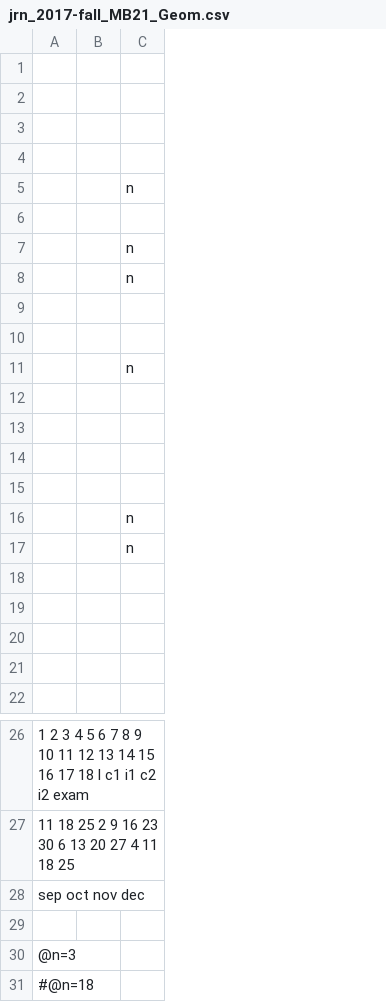
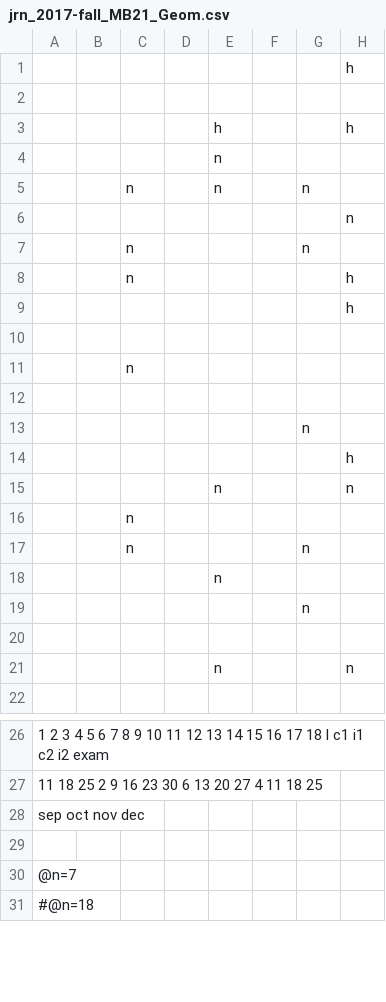
Before and after one commit to raxal/edu, a CSV file: 2017-fall/jrn/jrn_2017-fall_MB21_Geom.csv, drawn as a sheet; only a part is shown, gaps mark what is left out; the diff names each change by its address in the sheet, - before the commit and + after, or states it on an @@ line.

```diff
--- a/2017-fall/jrn/jrn_2017-fall_MB21_Geom.csv
+++ b/2017-fall/jrn/jrn_2017-fall_MB21_Geom.csv
+column D, empty
+column E, rows 3-21: h | n | n |  |  |  |  |  |  |  |  |  | n |  |  | n |  |  | n
+column F, empty
+column G, rows 5-19: n |  | n |  |  |  |  |  | n |  |  |  | n |  | n
+column H, rows 1-21: h |  | h |  |  | n |  | h | h |  |  |  |  | h | n |  |  |  |  |  | n
-row 3: (empty)
+row 3:  |  |  |  | h |  |  | h
-row 15: (empty)
+row 15:  |  |  |  | n |  |  | n
-row 21: (empty)
+row 21:  |  |  |  | n |  |  | n
-A30: @n=3
+A30: @n=7
```
Also changed, not shown: 2017-fall/jrn/jrn_2017-fall_IFB11_AnG.csv, 2017-fall/jrn/jrn_2017-fall_MIB31_Discrete.csv, 2 other files.
